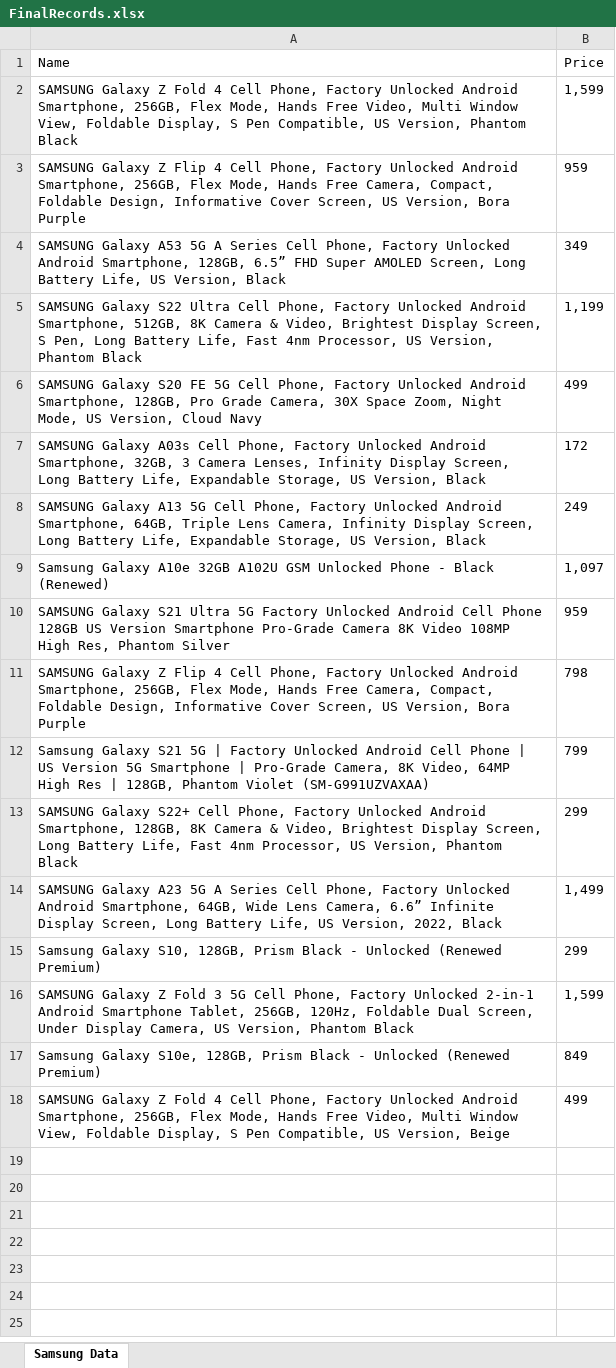
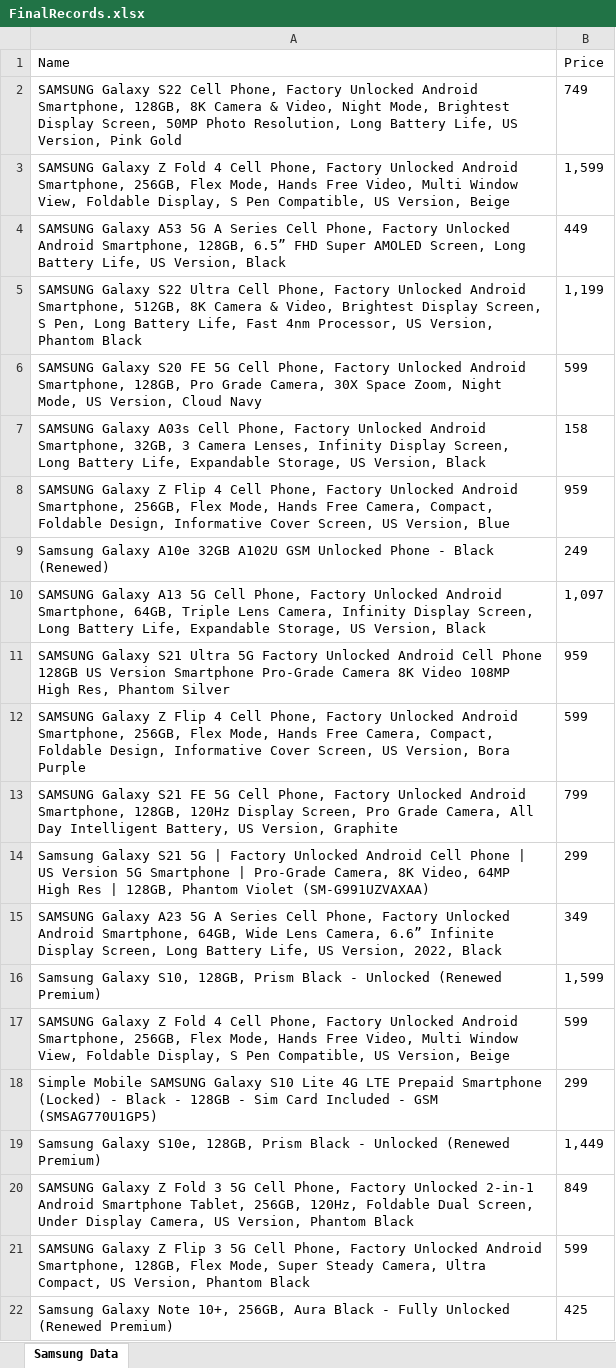
Before and after one commit to nnipunf/AUTOMATION, an Excel workbook: Test_Practice/amazon_scrapping/FinalRecords.xlsx, sheet Samsung Data, drawn as a sheet; values as stored, in another font and other column widths than the file's, no borders; removed rows and columns are numbered as before the commit, all else as after; the diff names each change by its address in the sheet, - before the commit and + after, or states it on an @@ line.

Commit message:
amazon_automation02

```diff
--- a/Test_Practice/amazon_scrapping/FinalRecords.xlsx (sheet Samsung Data)
+++ b/Test_Practice/amazon_scrapping/FinalRecords.xlsx (sheet Samsung Data)
+row 2: SAMSUNG Galaxy S22 Cell Phone, Factory Unlocked Android Smartphone, 128GB, 8K Camera & Video, Night Mode, Brightest Display Screen, 50MP Photo Resolution, Long Battery Life, US Version, Pink Gold | 749
-A3 (Name): …US Version, Phantom Black
+A3 (Name): …US Version, Beige
-row 3: SAMSUNG Galaxy Z Flip 4 Cell Phone, Factory Unlocked Android Smartphone, 256GB, Flex Mode, Hands Free Camera, Compact, Foldable Design, Informative Cover Screen, US Version, Bora Purple | 959
-B4 (Price): 349
+B4 (Price): 449
-B6 (Price): 499
+B6 (Price): 599
-B7 (Price): 172
+B7 (Price): 158
+row 8: SAMSUNG Galaxy Z Flip 4 Cell Phone, Factory Unlocked Android Smartphone, 256GB, Flex Mode, Hands Free Camera, Compact, Foldable Design, Informative Cover Screen, US Version, Blue | 959
-A9 (Name): SAMSUNG Galaxy A13 5G Cell Phone, Factory Unlocked Android Smartphone, 64GB, Triple Lens Camera, Infinity Display Screen, Long Battery Life, Expandable Storage, US Version, Black
+A9 (Name): Samsung Galaxy A10e 32GB A102U GSM Unlocked Phone - Black (Renewed)
-A10 (Name): Samsung Galaxy A10e 32GB A102U GSM Unlocked Phone - Black (Renewed)
+A10 (Name): SAMSUNG Galaxy A13 5G Cell Phone, Factory Unlocked Android Smartphone, 64GB, Triple Lens Camera, Infinity Display Screen, Long Battery Life, Expandable Storage, US Version, Black
-B12 (Price): 798
+B12 (Price): 599
-A13 (Name): Samsung Galaxy S21 5G | Factory Unlocked Android Cell Phone | US Version 5G Smartphone | Pro-Grade Camera, 8K Video, 64MP High Res | 128GB, Phantom Violet (SM-G991UZVAXAA)
+A13 (Name): SAMSUNG Galaxy S21 FE 5G Cell Phone, Factory Unlocked Android Smartphone, 128GB, 120Hz Display Screen, Pro Grade Camera, All Day Intelligent Battery, US Version, Graphite
-A14 (Name): SAMSUNG Galaxy S22+ Cell Phone, Factory Unlocked Android Smartphone, 128GB, 8K Camera & Video, Brightest Display Screen, Long Battery Life, Fast 4nm Processor, US Version, Phantom Black
+A14 (Name): Samsung Galaxy S21 5G | Factory Unlocked Android Cell Phone | US Version 5G Smartphone | Pro-Grade Camera, 8K Video, 64MP High Res | 128GB, Phantom Violet (SM-G991UZVAXAA)
-B15 (Price): 1,499
+B15 (Price): 349
-B16 (Price): 299
+B16 (Price): 1,599
-row 16: SAMSUNG Galaxy Z Fold 3 5G Cell Phone, Factory Unlocked 2-in-1 Android Smartphone Tablet, 256GB, 120Hz, Foldable Dual Screen, Under Display Camera, US Version, Phantom Black | 1,599
-row 17: Samsung Galaxy S10e, 128GB, Prism Black - Unlocked (Renewed Premium) | 849
-B17 (Price): 499
+B17 (Price): 599
+row 18: Simple Mobile SAMSUNG Galaxy S10 Lite 4G LTE Prepaid Smartphone (Locked) - Black - 128GB - Sim Card Included - GSM (SMSAG770U1GP5) | 299
+row 19: Samsung Galaxy S10e, 128GB, Prism Black - Unlocked (Renewed Premium) | 1,449
+row 20: SAMSUNG Galaxy Z Fold 3 5G Cell Phone, Factory Unlocked 2-in-1 Android Smartphone Tablet, 256GB, 120Hz, Foldable Dual Screen, Under Display Camera, US Version, Phantom Black | 849
+row 21: SAMSUNG Galaxy Z Flip 3 5G Cell Phone, Factory Unlocked Android Smartphone, 128GB, Flex Mode, Super Steady Camera, Ultra Compact, US Version, Phantom Black | 599
+row 22: Samsung Galaxy Note 10+, 256GB, Aura Black - Fully Unlocked (Renewed Premium) | 425
```
Also changed, not shown: 2 other files.
